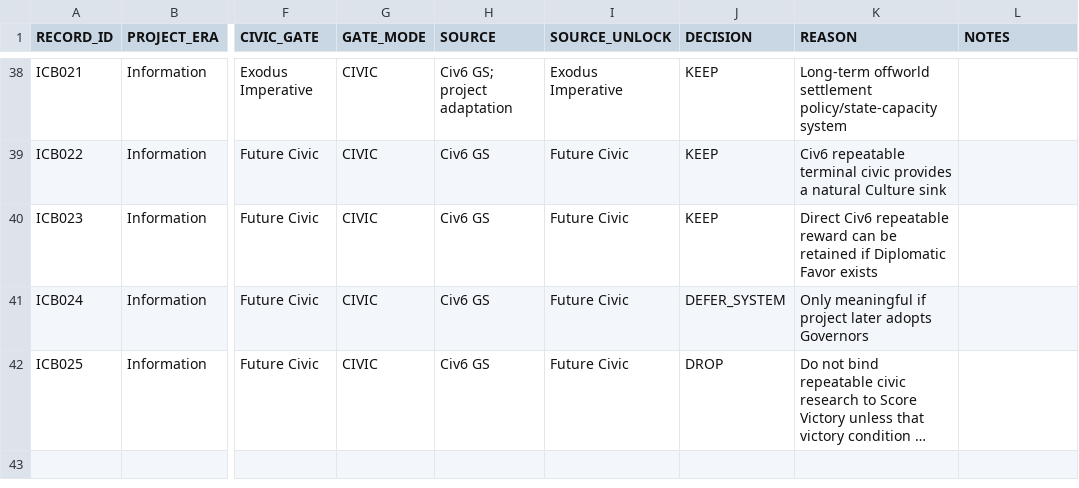
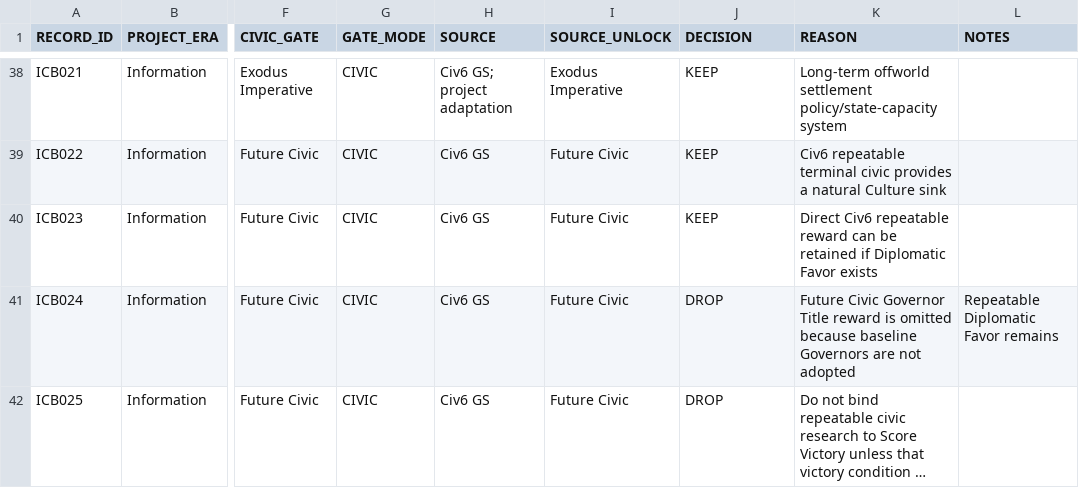
Before and after one commit to physical-geogrpahy-forever/academic_food_chain, a CSV file: tech_reference/information_tech_civic_unlock_audit_v1_part_b.csv, drawn as a sheet; only a part is shown, gaps mark what is left out; long unchanged cells end in …; the diff names each change by its address in the sheet, - before the commit and + after, or states it on an @@ line.

Commit message:
Drop Future Civic Governor Title reward

```diff
--- a/tech_reference/information_tech_civic_unlock_audit_v1_part_b.csv
+++ b/tech_reference/information_tech_civic_unlock_audit_v1_part_b.csv
-J41 (DECISION): DEFER_SYSTEM
+J41 (DECISION): DROP
-K41 (REASON): Only meaningful if project later adopts Governors
+K41 (REASON): Future Civic Governor Title reward is omitted because baseline Governors are not adopted
-L41 (NOTES): (empty)
+L41 (NOTES): Repeatable Diplomatic Favor remains
```
